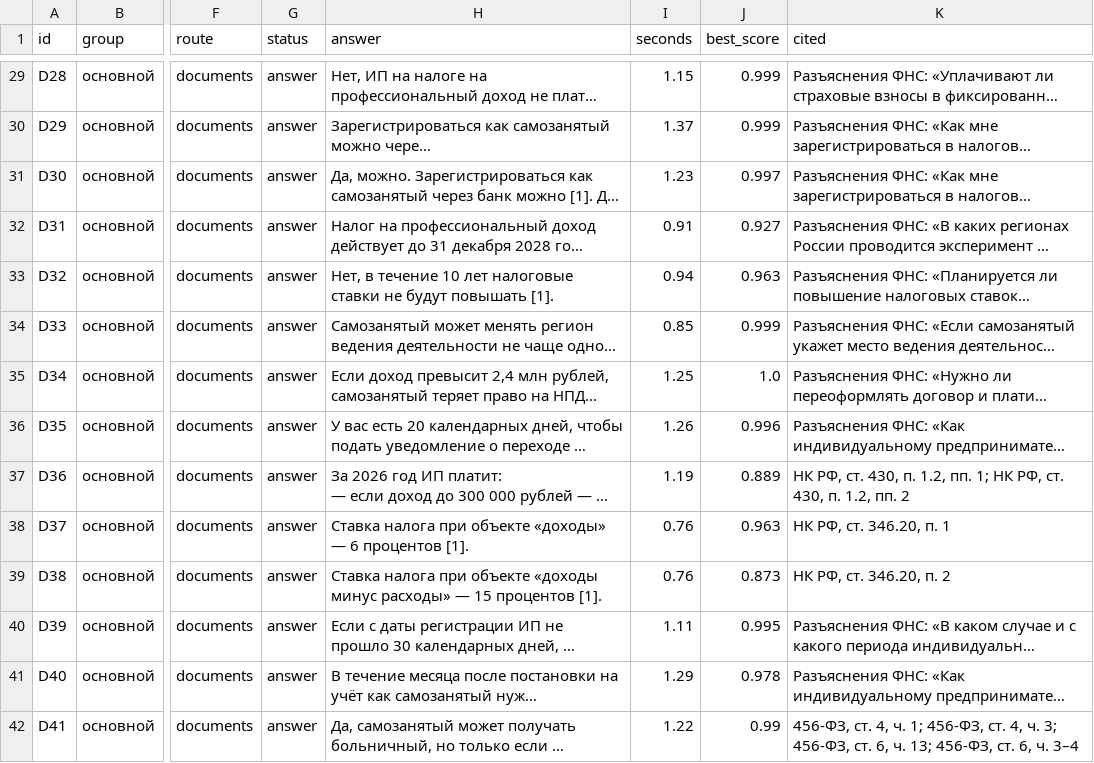
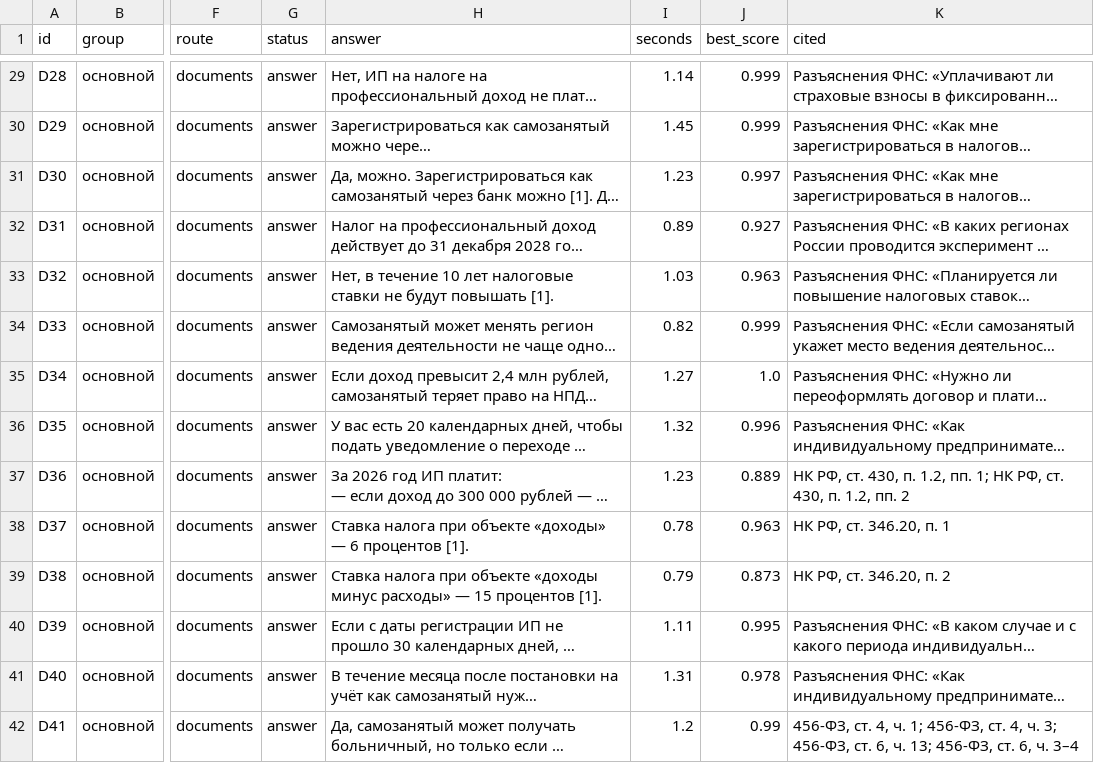
Before and after one commit to imaO0O/vtb, a CSV file: eval/results/latest.csv, drawn as a sheet; only a part is shown, gaps mark what is left out; long unchanged cells end in …; the diff covers the shown part only; the diff names each change by its address in the sheet, - before the commit and + after, or states it on an @@ line.

```diff
--- a/eval/results/latest.csv
+++ b/eval/results/latest.csv
-I29 (seconds): 1.15
+I29 (seconds): 1.14
-I30 (seconds): 1.37
+I30 (seconds): 1.45
-I32 (seconds): 0.91
+I32 (seconds): 0.89
-I33 (seconds): 0.94
+I33 (seconds): 1.03
-I34 (seconds): 0.85
+I34 (seconds): 0.82
-I35 (seconds): 1.25
+I35 (seconds): 1.27
-I36 (seconds): 1.26
+I36 (seconds): 1.32
-I37 (seconds): 1.19
+I37 (seconds): 1.23
-I38 (seconds): 0.76
+I38 (seconds): 0.78
-I39 (seconds): 0.76
+I39 (seconds): 0.79
-I41 (seconds): 1.29
+I41 (seconds): 1.31
-I42 (seconds): 1.22
+I42 (seconds): 1.2
```
Also changed, not shown: 3 added rows and 59 edited cells elsewhere in this file, 5 other files.
